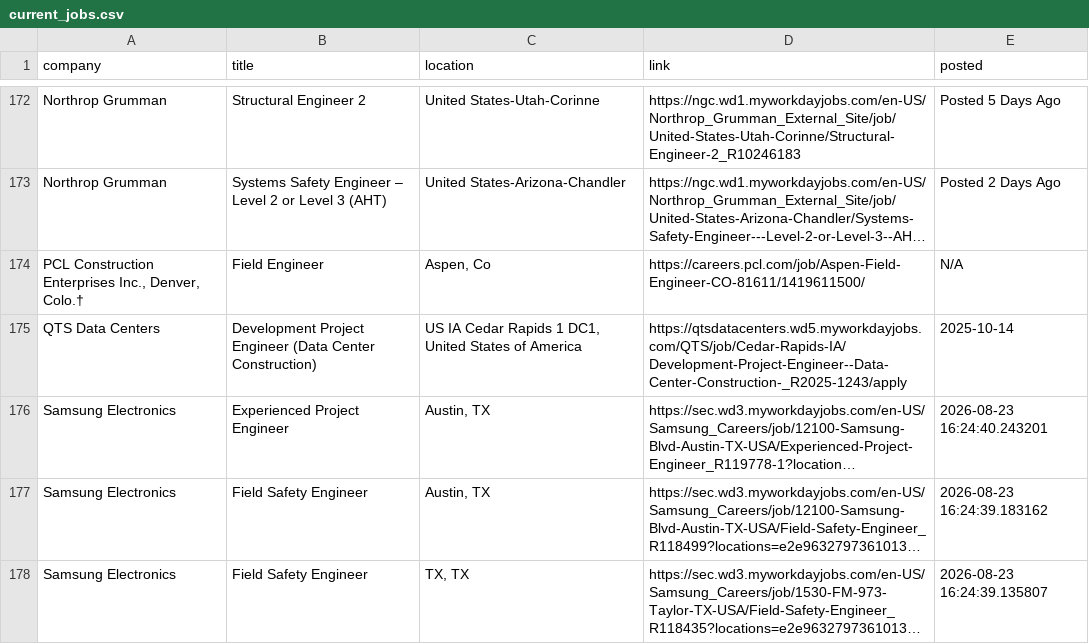
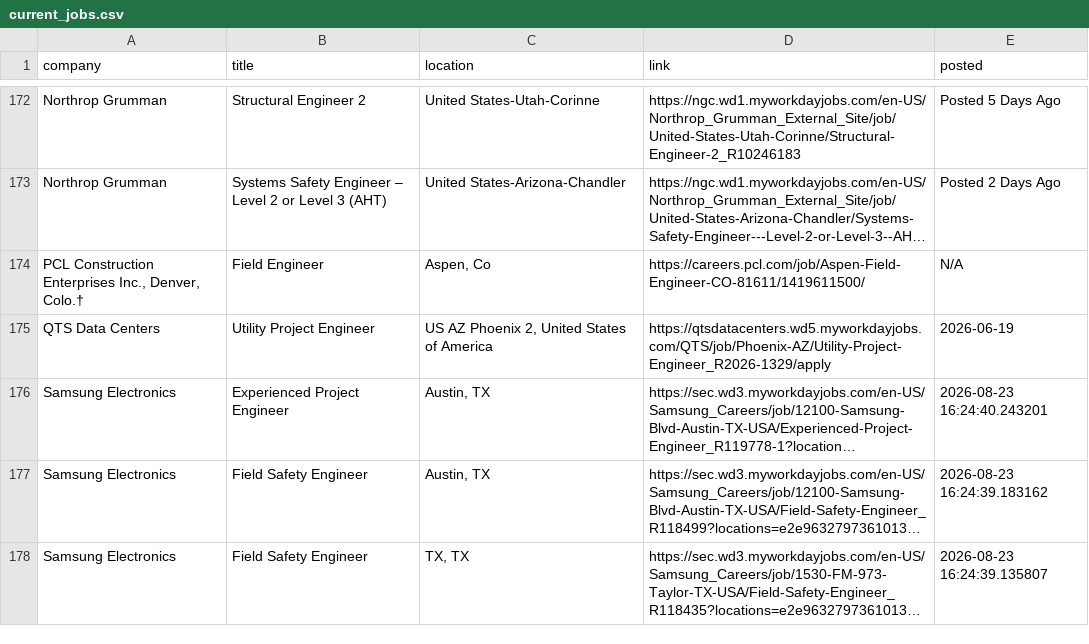
Before and after one commit to harsha271199/jp, a CSV file: current_jobs.csv, drawn as a sheet; only a part is shown, gaps mark what is left out; long unchanged cells end in …; the diff names each change by its address in the sheet, - before the commit and + after, or states it on an @@ line.

```diff
--- a/current_jobs.csv
+++ b/current_jobs.csv
-B175 (title): Development Project Engineer (Data Center Construction)
+B175 (title): Utility Project Engineer
-C175 (location): US IA Cedar Rapids 1 DC1, United States…
+C175 (location): US AZ Phoenix 2, United States…
-D175 (link): https://qtsdatacenters.wd5.myworkdayjobs.com/QTS/job/Cedar-Rapids-IA/Development-Project-Engineer--Data-Center-Construction-_R2025-1243/apply
+D175 (link): https://qtsdatacenters.wd5.myworkdayjobs.com/QTS/job/Phoenix-AZ/Utility-Project-Engineer_R2026-1329/apply
-E175 (posted): 2025-10-14
+E175 (posted): 2026-06-19
```
Also changed, not shown: source_health.csv.
